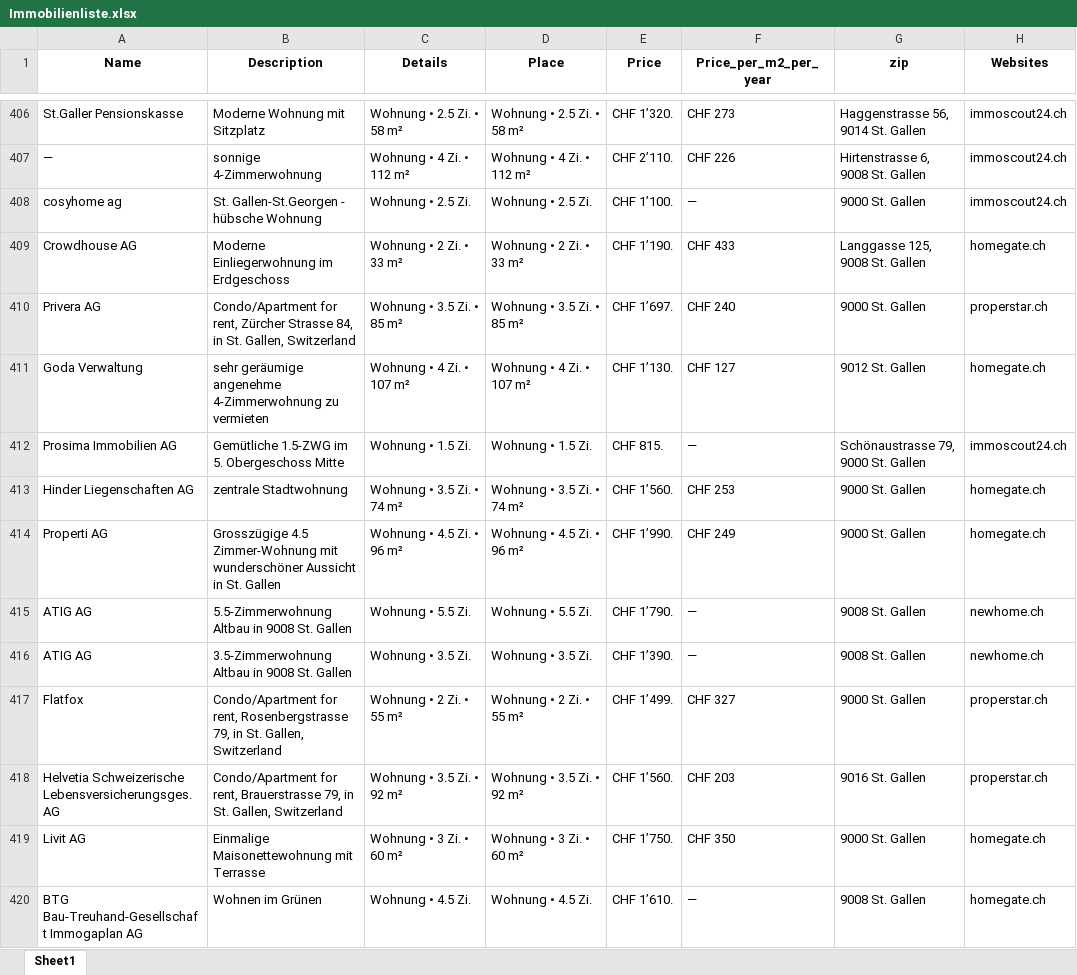
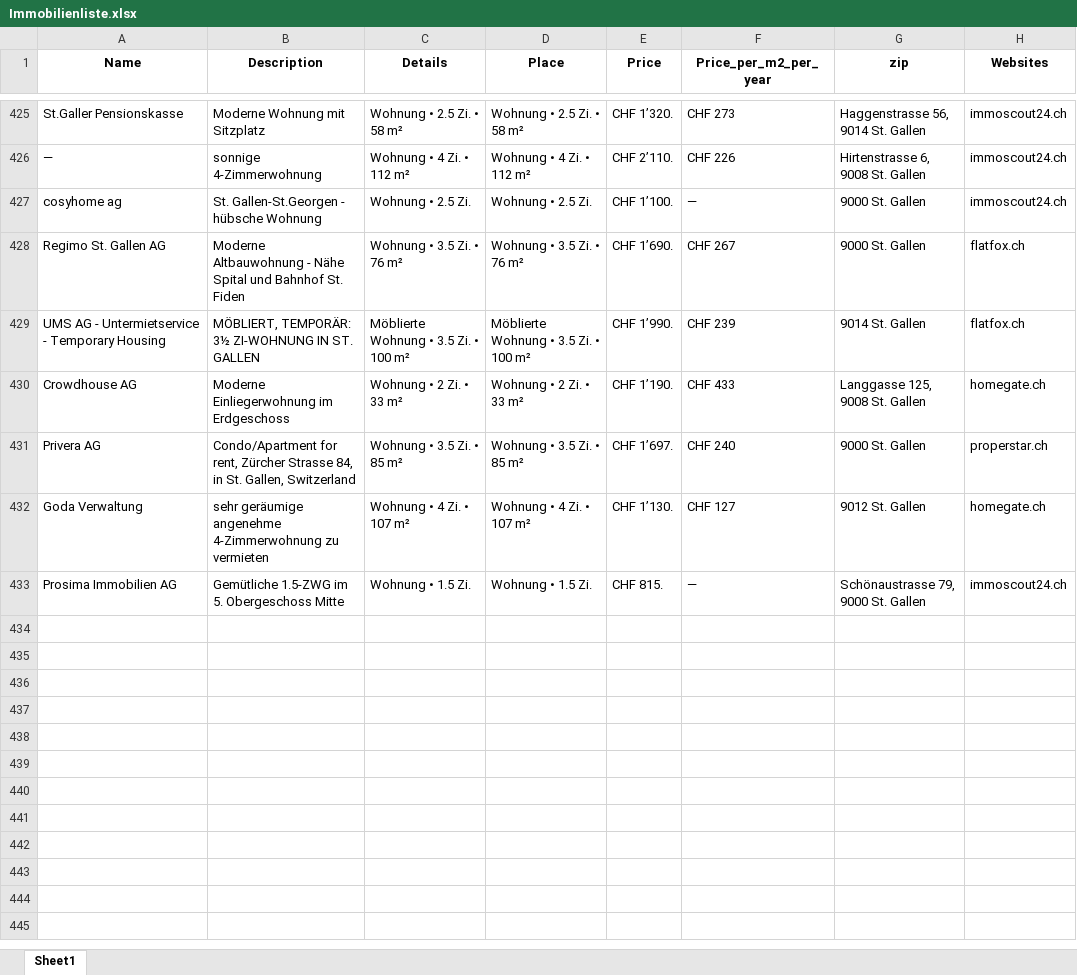
Before and after one commit to lorexzx/CS, an Excel workbook: Immobilienliste.xlsx, sheet Sheet1, drawn as a sheet; only a part is shown, gaps mark what is left out; values as stored, in another font and other column widths than the file's, no borders; removed rows and columns are numbered as before the commit, all else as after; the diff covers the shown part only; the diff names each change by its address in the sheet, - before the commit and + after, or states it on an @@ line.

```diff
--- a/Immobilienliste.xlsx (sheet Sheet1)
+++ b/Immobilienliste.xlsx (sheet Sheet1)
+row 428: Regimo St. Gallen AG | Moderne Altbauwohnung - Nähe Spital und Bahnhof St. Fiden | Wohnung • 3.5 Zi. • 76 m² | Wohnung • 3.5 Zi. • 76 m² | CHF 1’690. | CHF 267 | 9000 St. Gallen | flatfox.ch
+row 429: UMS AG - Untermietservice - Temporary Housing | MÖBLIERT, TEMPORÄR: 3½ ZI-WOHNUNG IN ST. GALLEN | Möblierte Wohnung • 3.5 Zi. • 100 m² | Möblierte Wohnung • 3.5 Zi. • 100 m² | CHF 1’990. | CHF 239 | 9014 St. Gallen | flatfox.ch
-row 413: Hinder Liegenschaften AG | zentrale Stadtwohnung | Wohnung • 3.5 Zi. • 74 m² | Wohnung • 3.5 Zi. • 74 m² | CHF 1’560. | CHF 253 | 9000 St. Gallen | homegate.ch
-row 414: Properti AG | Grosszügige 4.5 Zimmer-Wohnung mit wunderschöner Aussicht in St. Gallen | Wohnung • 4.5 Zi. • 96 m² | Wohnung • 4.5 Zi. • 96 m² | CHF 1’990. | CHF 249 | 9000 St. Gallen | homegate.ch
-row 415: ATIG AG | 5.5-Zimmerwohnung Altbau in 9008 St. Gallen | Wohnung • 5.5 Zi. | Wohnung • 5.5 Zi. | CHF 1’790. | — | 9008 St. Gallen | newhome.ch
-row 416: ATIG AG | 3.5-Zimmerwohnung Altbau in 9008 St. Gallen | Wohnung • 3.5 Zi. | Wohnung • 3.5 Zi. | CHF 1’390. | — | 9008 St. Gallen | newhome.ch
-row 417: Flatfox | Condo/Apartment for rent, Rosenbergstrasse 79, in St. Gallen, Switzerland | Wohnung • 2 Zi. • 55 m² | Wohnung • 2 Zi. • 55 m² | CHF 1’499. | CHF 327 | 9000 St. Gallen | properstar.ch
-row 418: Helvetia Schweizerische Lebensversicherungsges. AG | Condo/Apartment for rent, Brauerstrasse 79, in St. Gallen, Switzerland | Wohnung • 3.5 Zi. • 92 m² | Wohnung • 3.5 Zi. • 92 m² | CHF 1’560. | CHF 203 | 9016 St. Gallen | properstar.ch
-row 419: Livit AG | Einmalige Maisonettewohnung mit Terrasse | Wohnung • 3 Zi. • 60 m² | Wohnung • 3 Zi. • 60 m² | CHF 1’750. | CHF 350 | 9000 St. Gallen | homegate.ch
-row 420: BTG Bau-Treuhand-Gesellschaft Immogaplan AG | Wohnen im Grünen | Wohnung • 4.5 Zi. | Wohnung • 4.5 Zi. | CHF 1’610. | — | 9008 St. Gallen | homegate.ch
```
Also changed, not shown: 28 added rows, 22 removed rows and 19 edited cells elsewhere in this sheet.
